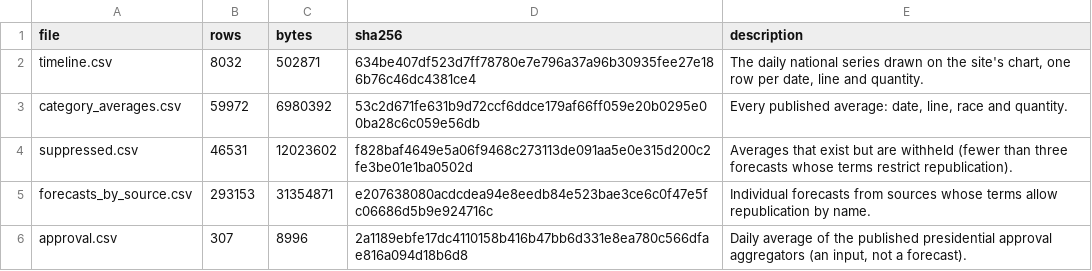
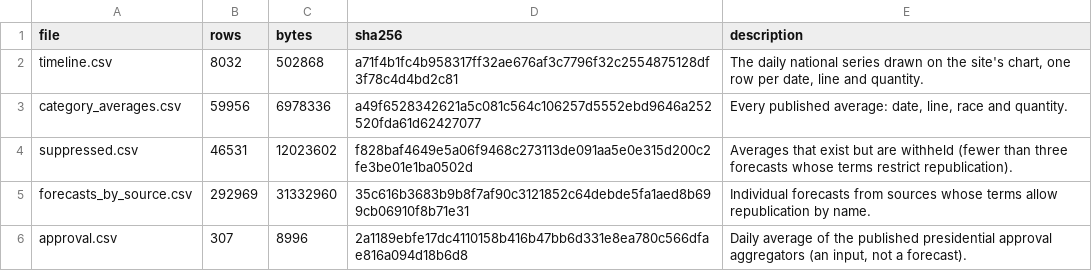
Before and after one commit to kevin-deluca-polisci/KD-website, a CSV file: forecast/archive/2026/files.csv, drawn as a sheet.

```diff
--- a/forecast/archive/2026/files.csv
+++ b/forecast/archive/2026/files.csv
@@ -1,6 +1,6 @@
 file,rows,bytes,sha256,description
-timeline.csv,8032,502871,634be407df523d7ff78780e7e796a37a96b30935fee27e186b76c46dc4381ce4,"The daily national series drawn on the site's chart, one row per date, line and quantity."
-category_averages.csv,59972,6980392,53c2d671fe631b9d72ccf6ddce179af66ff059e20b0295e00ba28c6c059e56db,"Every published average: date, line, race and quantity."
+timeline.csv,8032,502868,a71f4b1fc4b958317ff32ae676af3c7796f32c2554875128df3f78c4d4bd2c81,"The daily national series drawn on the site's chart, one row per date, line and quantity."
+category_averages.csv,59956,6978336,a49f6528342621a5c081c564c106257d5552ebd9646a252520fda61d62427077,"Every published average: date, line, race and quantity."
 suppressed.csv,46531,12023602,f828baf4649e5a06f9468c273113de091aa5e0e315d200c2fe3be01e1ba0502d,Averages that exist but are withheld (fewer than three forecasts whose terms restrict republication).
-forecasts_by_source.csv,293153,31354871,e207638080acdcdea94e8eedb84e523bae3ce6c0f47e5fc06686d5b9e924716c,Individual forecasts from sources whose terms allow republication by name.
+forecasts_by_source.csv,292969,31332960,35c616b3683b9b8f7af90c3121852c64debde5fa1aed8b699cb06910f8b71e31,Individual forecasts from sources whose terms allow republication by name.
 approval.csv,307,8996,2a1189ebfe17dc4110158b416b47bb6d331e8ea780c566dfae816a094d18b6d8,"Daily average of the published presidential approval aggregators (an input, not a forecast)."
```
Also changed, not shown: forecast/archive/2026/timeline.csv, forecast/data/2026/derived/timeline.csv, 8 other files.
